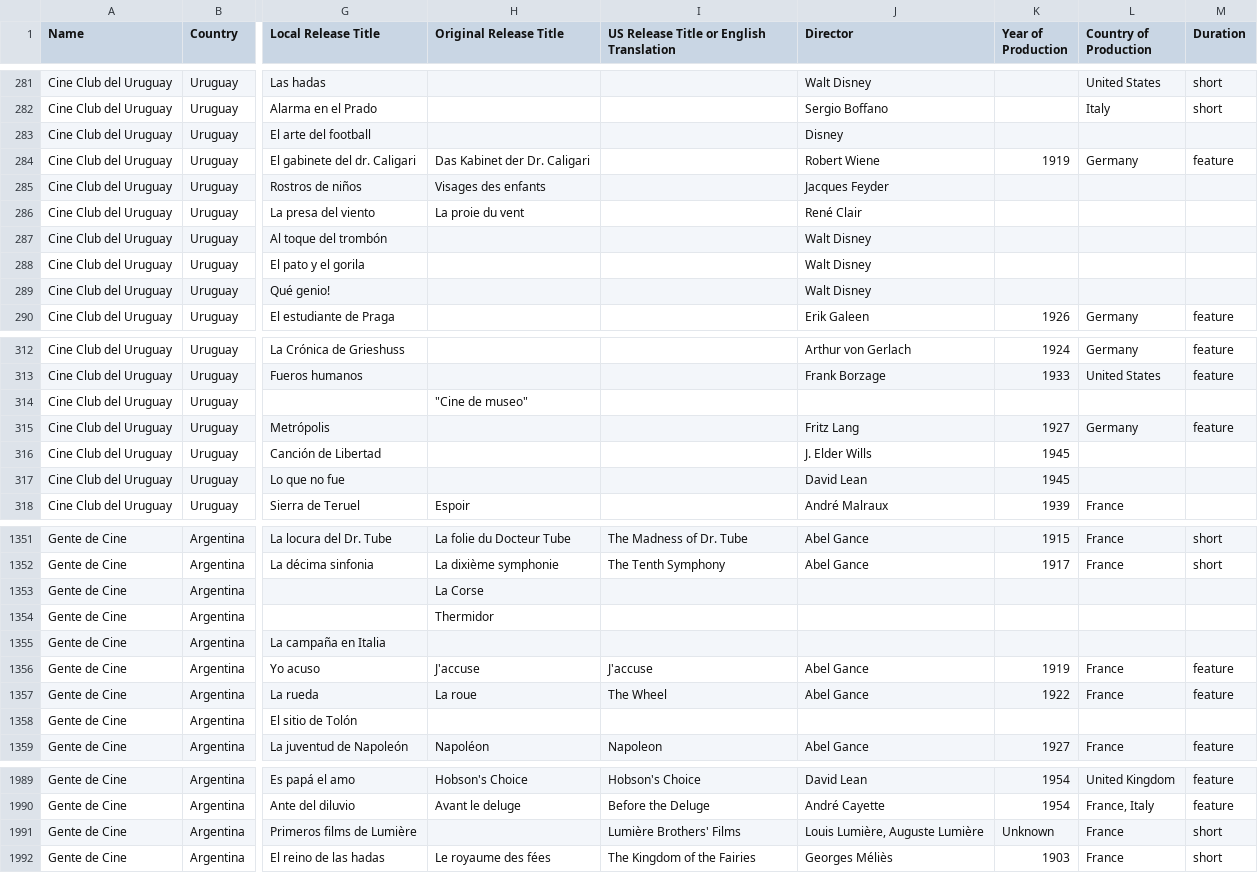
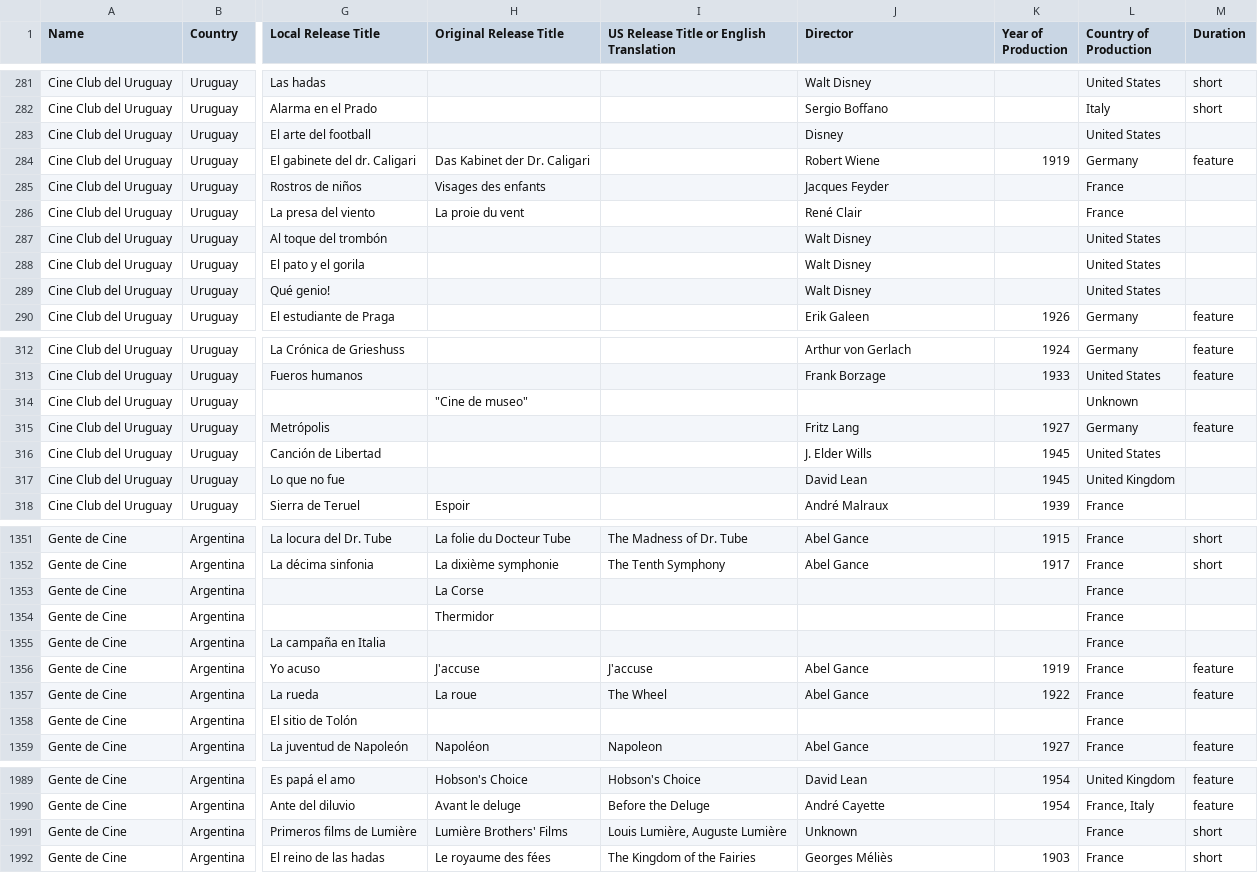
Before and after one commit to rnavitski/rnavitski, a CSV file: Cineclub programming combined - BETA.csv, drawn as a sheet; only a part is shown, gaps mark what is left out; the diff covers the shown part only; the diff names each change by its address in the sheet, - before the commit and + after, or states it on an @@ line.

Commit message:
Add files via upload

```diff
--- a/Cineclub programming combined - BETA.csv
+++ b/Cineclub programming combined - BETA.csv
-L283 (Country of Production): (empty)
+L283 (Country of Production): United States
-L285:L286 (Country of Production): (empty)
+L285:L286 (Country of Production): France
-L287:L289 (Country of Production): (empty)
+L287:L289 (Country of Production): United States
-L314 (Country of Production): (empty)
+L314 (Country of Production): Unknown
-L316 (Country of Production): (empty)
+L316 (Country of Production): United States
-L317 (Country of Production): (empty)
+L317 (Country of Production): United Kingdom
-L1353:L1355 (Country of Production): (empty)
+L1353:L1355 (Country of Production): France
-L1358 (Country of Production): (empty)
+L1358 (Country of Production): France
-H1991 (Original Release Title): (empty)
+H1991 (Original Release Title): Lumière Brothers' Films
-I1991: Lumière Brothers' Films
+I1991: Louis Lumière, Auguste Lumière
-J1991 (Director): Louis Lumière, Auguste Lumière
+J1991 (Director): Unknown
-K1991 (Year of Production): Unknown
+K1991 (Year of Production): (empty)
```
Also changed, not shown: 23 edited cells elsewhere in this file.
